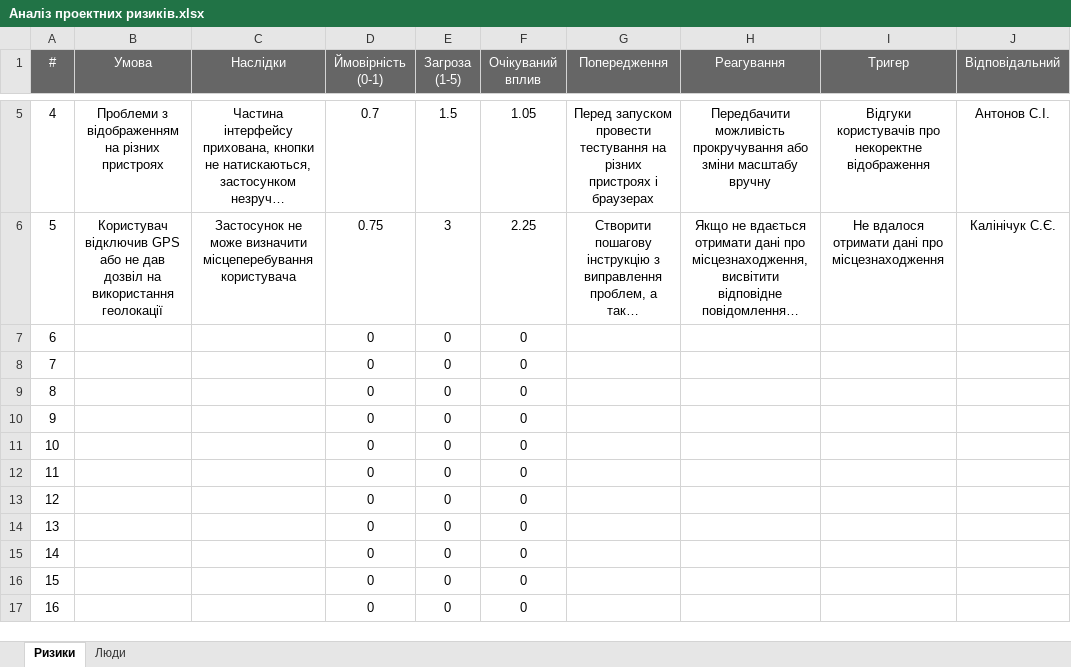
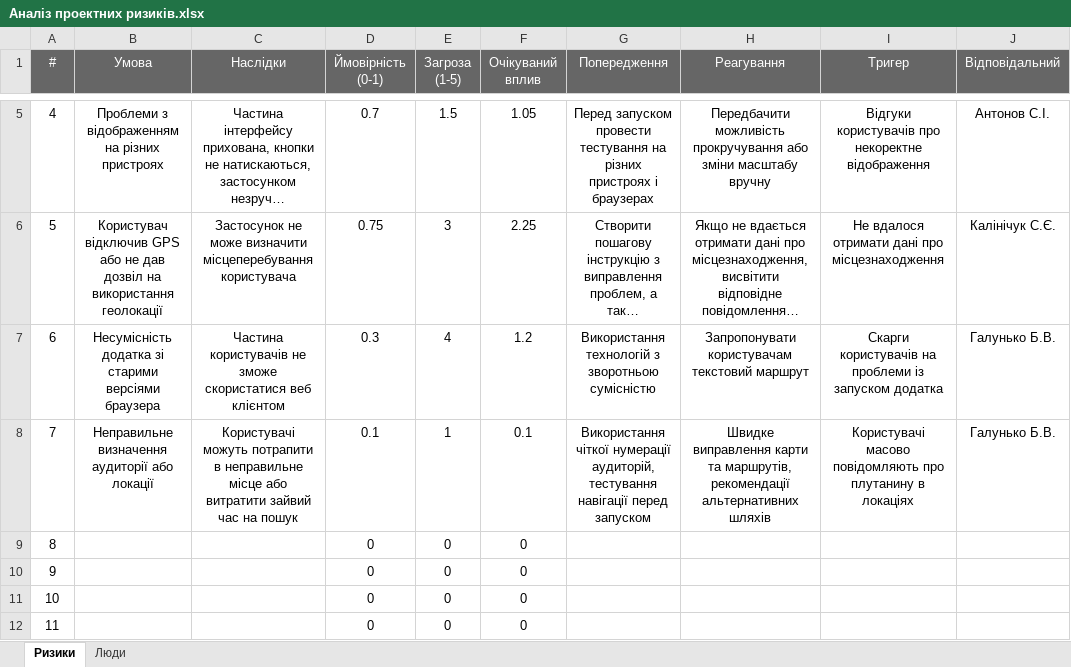
Before and after one commit to KabanovskiyI/SDT, an Excel workbook: docs/1.Envisioning/other/Аналіз проектних ризиків.xlsx, sheet Ризики, drawn as a sheet; only a part is shown, gaps mark what is left out; the shorter side is filled out with more unchanged rows; long unchanged cells end in …; values as stored, in another font and other column widths than the file's, no borders; the diff names each change by its address in the sheet, - before the commit and + after, or states it on an @@ line.

Commit message:
Аналіз проектних ризиків

```diff
--- a/docs/1.Envisioning/other/Аналіз проектних ризиків.xlsx (sheet Ризики)
+++ b/docs/1.Envisioning/other/Аналіз проектних ризиків.xlsx (sheet Ризики)
-B7 (Умова): (empty)
+B7 (Умова): Несумісність додатка зі старими версіями браузера
-C7 (Наслідки): (empty)
+C7 (Наслідки): Частина користувачів не зможе скористатися веб клієнтом
-D7 (Ймовірність (0-1)): 0
+D7 (Ймовірність (0-1)): 0.3
-E7 (Загроза (1-5)): 0
+E7 (Загроза (1-5)): 4
-F7 (Очікуваний вплив): 0
+F7 (Очікуваний вплив): 1.2
-G7 (Попередження): (empty)
+G7 (Попередження): Використання технологій з зворотньою сумісністю
-H7 (Реагування): (empty)
+H7 (Реагування): Запропонувати користувачам текстовий маршрут
-I7 (Тригер): (empty)
+I7 (Тригер): Скарги користувачів на проблеми із запуском додатка
-J7:J8 (Відповідальний): (empty)
+J7:J8 (Відповідальний): Галунько Б.В.
-B8 (Умова): (empty)
+B8 (Умова): Неправильне визначення аудиторії або локації
-C8 (Наслідки): (empty)
+C8 (Наслідки): Користувачі можуть потрапити в неправильне місце або витратити зайвий час на пошук
-D8 (Ймовірність (0-1)): 0
+D8 (Ймовірність (0-1)): 0.1
-E8 (Загроза (1-5)): 0
+E8 (Загроза (1-5)): 1
-F8 (Очікуваний вплив): 0
+F8 (Очікуваний вплив): 0.1
-G8 (Попередження): (empty)
+G8 (Попередження): Використання чіткої нумерації аудиторій, тестування навігації перед запуском
-H8 (Реагування): (empty)
+H8 (Реагування): Швидке виправлення карти та маршрутів, рекомендації альтернативних шляхів
-I8 (Тригер): (empty)
+I8 (Тригер): Користувачі масово повідомляють про плутанину в локаціях
```
Also changed, not shown: sheet Люди.
